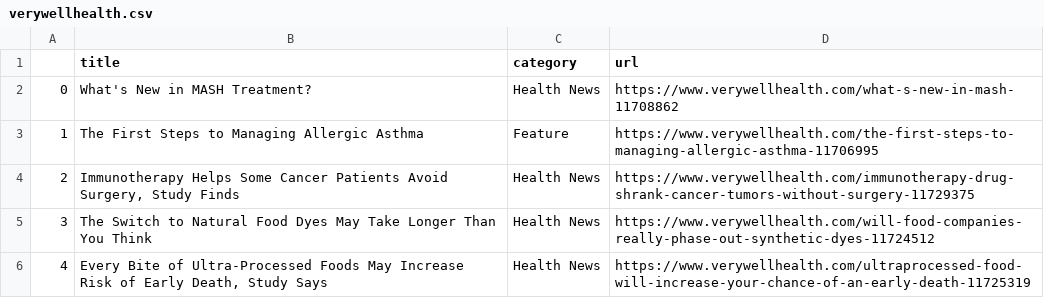
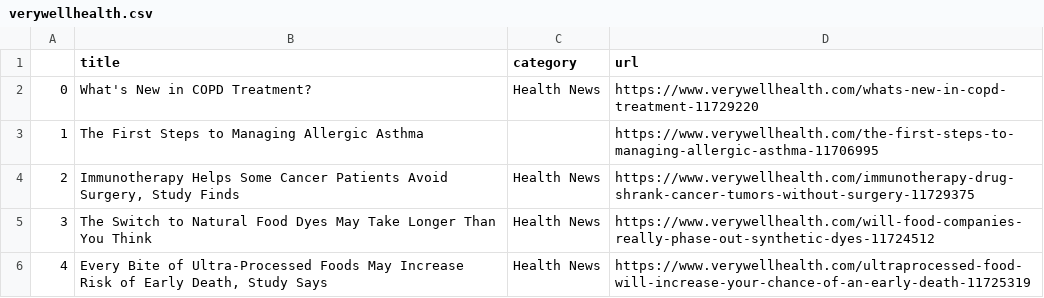
Before and after one commit to hannahkaplan/Very-Well-Health, a CSV file: verywellhealth.csv, drawn as a sheet.

```diff
--- a/verywellhealth.csv
+++ b/verywellhealth.csv
@@ -1,4 +1,4 @@
 ,title,category,url
-0,What's New in MASH Treatment?,Health News,https://www.verywellhealth.com/what-s-new-in-mash-11708862
-1,The First Steps to Managing Allergic Asthma,Feature,https://www.verywellhealth.com/the-first-steps-to-managing-allergic-asthma-11706995
+0,What's New in COPD Treatment?,Health News,https://www.verywellhealth.com/whats-new-in-copd-treatment-11729220
+1,The First Steps to Managing Allergic Asthma,,https://www.verywellhealth.com/the-first-steps-to-managing-allergic-asthma-11706995
 2,"Immunotherapy Helps Some Cancer Patients Avoid Surgery, Study Finds",Health News,https://www.verywellhealth.com/immunotherapy-drug-shrank-cancer-tumors-without-surgery-11729375
```
